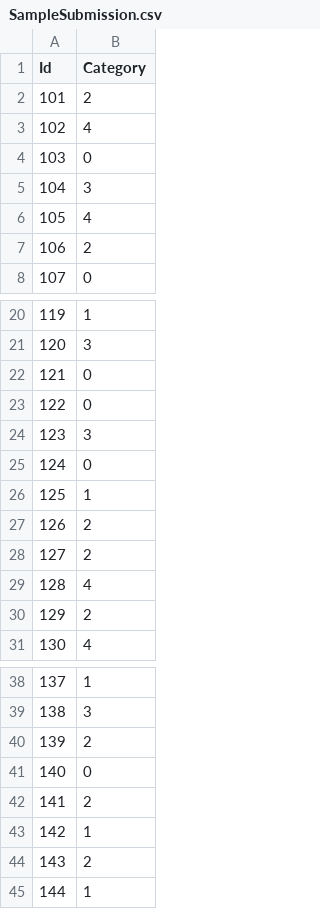
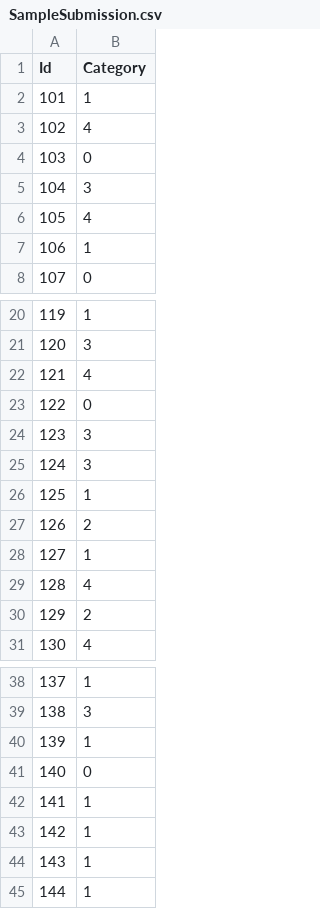
Before and after one commit to lmartinez2001/Challenge, a CSV file: SampleSubmission.csv, drawn as a sheet; only a part is shown, gaps mark what is left out; the diff covers the shown part only.

```diff
--- a/SampleSubmission.csv
+++ b/SampleSubmission.csv
@@ -1,3 +1,3 @@
 Id,Category
-101,2
+101,1
 102,4
@@ -6,3 +6,3 @@ Id,Category
 105,4
-106,2
+106,1
 107,0
@@ -21,9 +21,9 @@ Id,Category
 120,3
-121,0
+121,4
 122,0
 123,3
-124,0
+124,3
 125,1
 126,2
-127,2
+127,1
 128,4
@@ -39,7 +39,7 @@ Id,Category
 138,3
-139,2
+139,1
 140,0
-141,2
+141,1
 142,1
-143,2
+143,1
 144,1
```
Also changed, not shown: 1 edited cell elsewhere in this file, 1 other file.
